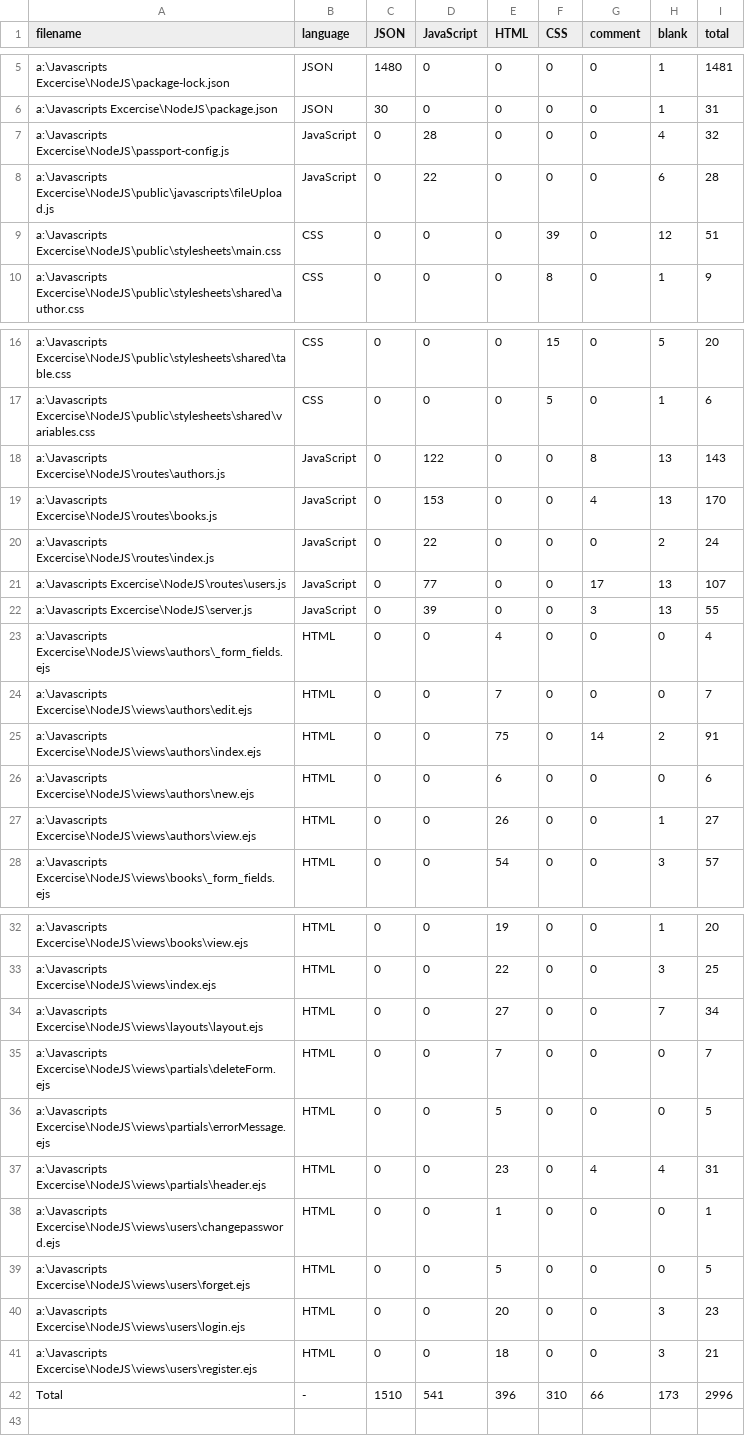
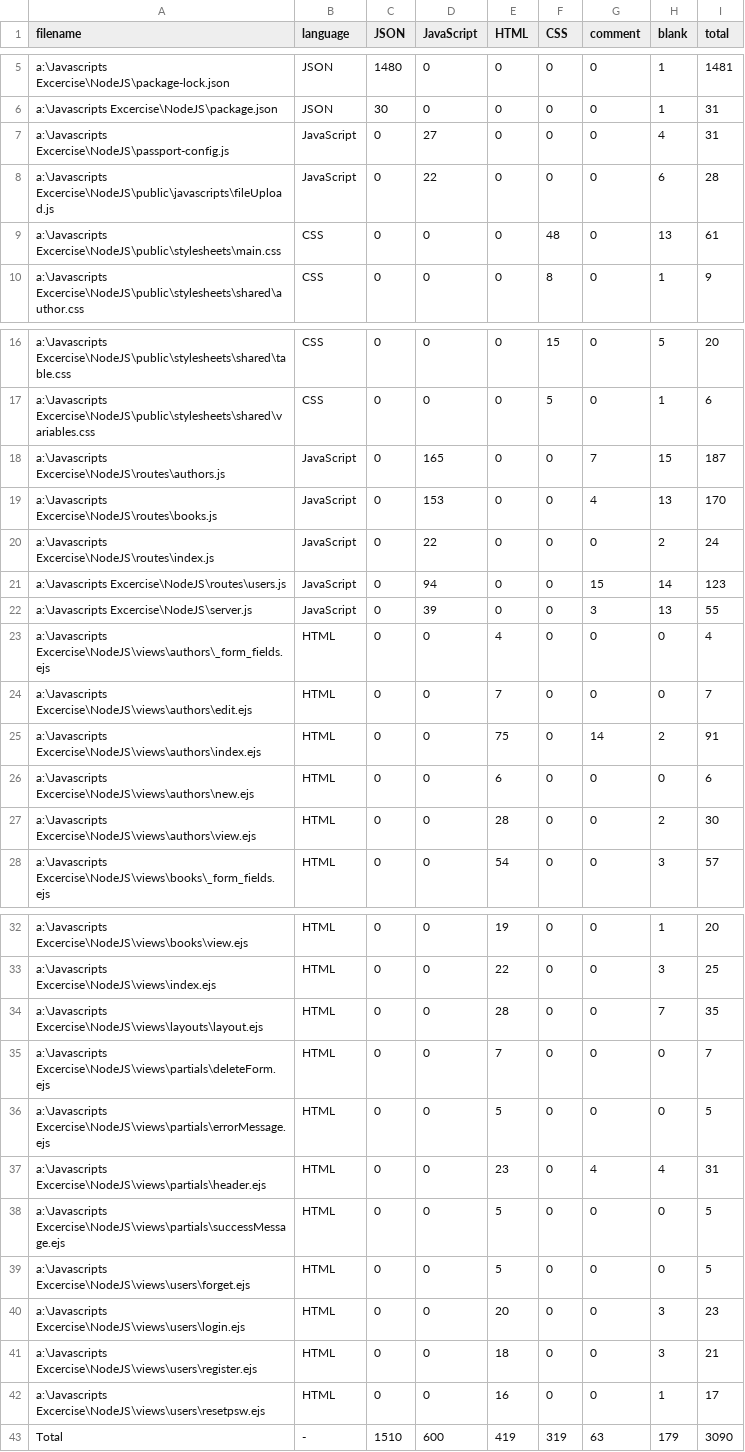
Before and after one commit to turgaysozen/Book-App-Nodejs-Express-MongoDB, a CSV file: .VSCodeCounter/results.csv, drawn as a sheet; only a part is shown, gaps mark what is left out.

```diff
--- a/.VSCodeCounter/results.csv
+++ b/.VSCodeCounter/results.csv
@@ -6,5 +6,5 @@ a:\Javascripts Excercise\NodeJS\package-lock.json, JSON, 1480, 0, 0, 0, 0, 1, 14
 a:\Javascripts Excercise\NodeJS\package.json, JSON, 30, 0, 0, 0, 0, 1, 31
-a:\Javascripts Excercise\NodeJS\passport-config.js, JavaScript, 0, 28, 0, 0, 0, 4, 32
+a:\Javascripts Excercise\NodeJS\passport-config.js, JavaScript, 0, 27, 0, 0, 0, 4, 31
 a:\Javascripts Excercise\NodeJS\public\javascripts\fileUpload.js, JavaScript, 0, 22, 0, 0, 0, 6, 28
-a:\Javascripts Excercise\NodeJS\public\stylesheets\main.css, CSS, 0, 0, 0, 39, 0, 12, 51
+a:\Javascripts Excercise\NodeJS\public\stylesheets\main.css, CSS, 0, 0, 0, 48, 0, 13, 61
 a:\Javascripts Excercise\NodeJS\public\stylesheets\shared\author.css, CSS, 0, 0, 0, 8, 0, 1, 9
@@ -17,6 +17,6 @@ a:\Javascripts Excercise\NodeJS\public\stylesheets\shared\table.css, CSS, 0, 0,
 a:\Javascripts Excercise\NodeJS\public\stylesheets\shared\variables.css, CSS, 0, 0, 0, 5, 0, 1, 6
-a:\Javascripts Excercise\NodeJS\routes\authors.js, JavaScript, 0, 122, 0, 0, 8, 13, 143
+a:\Javascripts Excercise\NodeJS\routes\authors.js, JavaScript, 0, 165, 0, 0, 7, 15, 187
 a:\Javascripts Excercise\NodeJS\routes\books.js, JavaScript, 0, 153, 0, 0, 4, 13, 170
 a:\Javascripts Excercise\NodeJS\routes\index.js, JavaScript, 0, 22, 0, 0, 0, 2, 24
-a:\Javascripts Excercise\NodeJS\routes\users.js, JavaScript, 0, 77, 0, 0, 17, 13, 107
+a:\Javascripts Excercise\NodeJS\routes\users.js, JavaScript, 0, 94, 0, 0, 15, 14, 123
 a:\Javascripts Excercise\NodeJS\server.js, JavaScript, 0, 39, 0, 0, 3, 13, 55
@@ -26,3 +26,3 @@ a:\Javascripts Excercise\NodeJS\views\authors\index.ejs, HTML, 0, 0, 75, 0, 14,
 a:\Javascripts Excercise\NodeJS\views\authors\new.ejs, HTML, 0, 0, 6, 0, 0, 0, 6
-a:\Javascripts Excercise\NodeJS\views\authors\view.ejs, HTML, 0, 0, 26, 0, 0, 1, 27
+a:\Javascripts Excercise\NodeJS\views\authors\view.ejs, HTML, 0, 0, 28, 0, 0, 2, 30
 a:\Javascripts Excercise\NodeJS\views\books\_form_fields.ejs, HTML, 0, 0, 54, 0, 0, 3, 57
@@ -33,3 +33,3 @@ a:\Javascripts Excercise\NodeJS\views\books\view.ejs, HTML, 0, 0, 19, 0, 0, 1, 2
 a:\Javascripts Excercise\NodeJS\views\index.ejs, HTML, 0, 0, 22, 0, 0, 3, 25
-a:\Javascripts Excercise\NodeJS\views\layouts\layout.ejs, HTML, 0, 0, 27, 0, 0, 7, 34
+a:\Javascripts Excercise\NodeJS\views\layouts\layout.ejs, HTML, 0, 0, 28, 0, 0, 7, 35
 a:\Javascripts Excercise\NodeJS\views\partials\deleteForm.ejs, HTML, 0, 0, 7, 0, 0, 0, 7
@@ -37,3 +37,3 @@ a:\Javascripts Excercise\NodeJS\views\partials\errorMessage.ejs, HTML, 0, 0, 5,
 a:\Javascripts Excercise\NodeJS\views\partials\header.ejs, HTML, 0, 0, 23, 0, 4, 4, 31
-a:\Javascripts Excercise\NodeJS\views\users\changepassword.ejs, HTML, 0, 0, 1, 0, 0, 0, 1
+a:\Javascripts Excercise\NodeJS\views\partials\successMessage.ejs, HTML, 0, 0, 5, 0, 0, 0, 5
 a:\Javascripts Excercise\NodeJS\views\users\forget.ejs, HTML, 0, 0, 5, 0, 0, 0, 5
@@ -41,2 +41,3 @@ a:\Javascripts Excercise\NodeJS\views\users\login.ejs, HTML, 0, 0, 20, 0, 0, 3,
 a:\Javascripts Excercise\NodeJS\views\users\register.ejs, HTML, 0, 0, 18, 0, 0, 3, 21
-Total, -, 1510, 541, 396, 310, 66, 173, 2996
+a:\Javascripts Excercise\NodeJS\views\users\resetpsw.ejs, HTML, 0, 0, 16, 0, 0, 1, 17
+Total, -, 1510, 600, 419, 319, 63, 179, 3090
```
Also changed, not shown: 6 other files.
